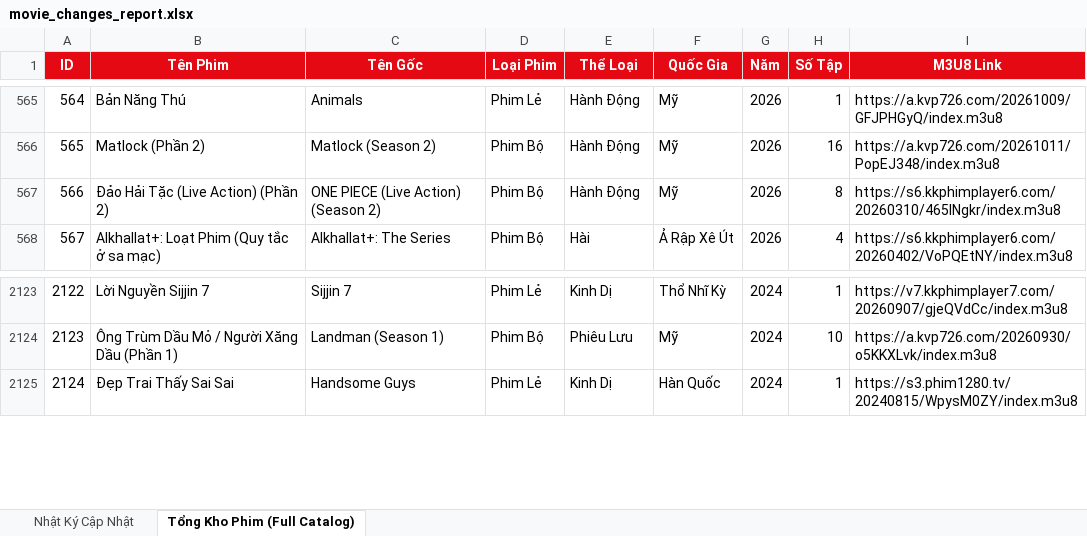
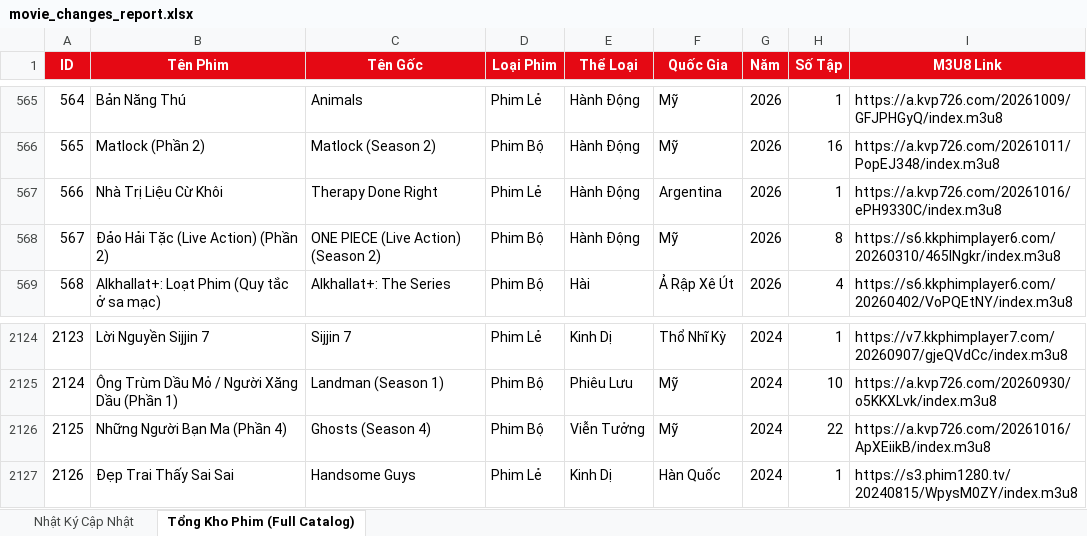
Before and after one commit to exorcisthb/Phim, an Excel workbook: movie_changes_report.xlsx, sheet Tổng Kho Phim (Full Catalog), drawn as a sheet; only a part is shown, gaps mark what is left out; values as stored, in another font and other column widths than the file's, no borders; addresses are those after the commit; the diff names each change by its address in the sheet, - before the commit and + after, or states it on an @@ line.

```diff
--- a/movie_changes_report.xlsx (sheet Tổng Kho Phim (Full Catalog))
+++ b/movie_changes_report.xlsx (sheet Tổng Kho Phim (Full Catalog))
+row 567: 566 | Nhà Trị Liệu Cừ Khôi | Therapy Done Right | Phim Lẻ | Hành Động | Argentina | 2026 | 1 | https://a.kvp726.com/20261016/ePH9330C/index.m3u8
@@ column A (ID) renumbered from row 568 down @@
+row 2126: 2125 | Những Người Bạn Ma (Phần 4) | Ghosts (Season 4) | Phim Bộ | Viễn Tưởng | Mỹ | 2024 | 22 | https://a.kvp726.com/20261016/ApXEiikB/index.m3u8
```
Also changed, not shown: sheet Nhật Ký Cập Nhật, 2 other files.
